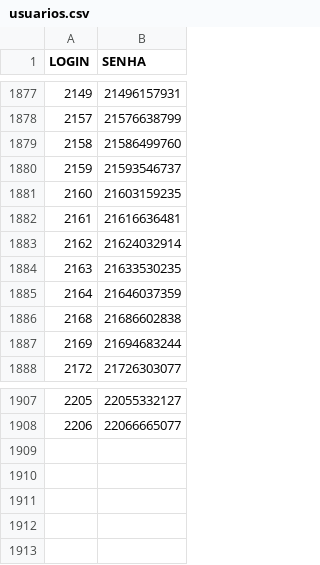
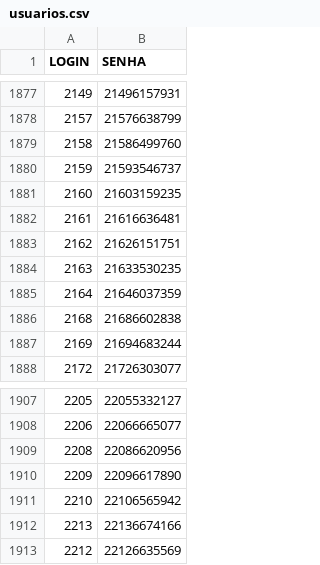
Before and after one commit to gabrieldutra-coder/Portal-de-Transportadora-Shopper, a CSV file: backend/data/usuarios.csv, drawn as a sheet; only a part is shown, gaps mark what is left out.

Commit message:
att usuarios

```diff
--- a/backend/data/usuarios.csv
+++ b/backend/data/usuarios.csv
@@ -1882,3 +1882,3 @@ LOGIN,SENHA
 2161,21616636481
-2162,21624032914
+2162,21626151751
 2163,21633530235
@@ -1908 +1908,6 @@ LOGIN,SENHA
 2206,22066665077
+2208,22086620956
+2209,22096617890
+2210,22106565942
+2213,22136674166
+2212,22126635569
```
